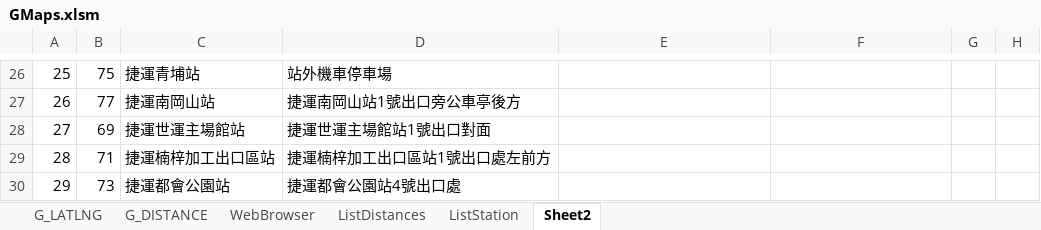
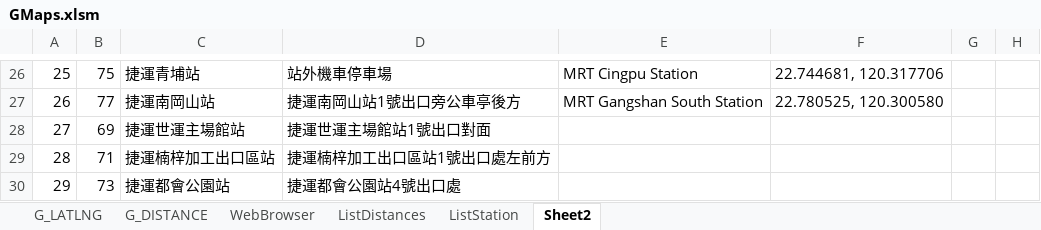
Before and after one commit to trungvdhp/master-ntou, an Excel workbook: GMaps.xlsm, sheet Sheet2, drawn as a sheet; only a part is shown, gaps mark what is left out; values as stored, in another font and other column widths than the file's, no borders; 1 other sheet too large or unreadable and not compared; the diff covers the shown part only; the diff names each change by its address in the sheet, - before the commit and + after, or states it on an @@ line.

```diff
--- a/GMaps.xlsm (sheet Sheet2)
+++ b/GMaps.xlsm (sheet Sheet2)
-E26: (empty)
+E26: MRT Cingpu Station
-F26: (empty)
+F26: 22.744681, 120.317706
-E27: (empty)
+E27: MRT Gangshan South Station
-F27: (empty)
+F27: 22.780525, 120.300580
```
Also changed, not shown: 32 edited cells elsewhere in this sheet, sheet G_DISTANCE.
